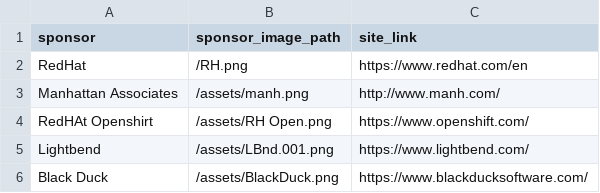
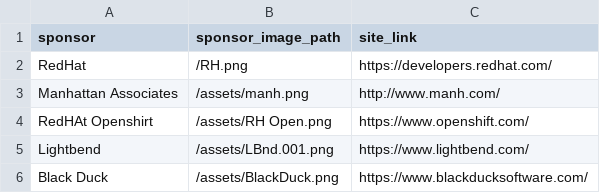
Before and after one commit to lauramoore/ajug_website, a CSV file: _data/sponsors.csv, drawn as a sheet; only a part is shown.

Commit message:
Updated '_data/sponsors.csv' via CloudCannon

```diff
--- a/_data/sponsors.csv
+++ b/_data/sponsors.csv
@@ -1,3 +1,3 @@
 sponsor,sponsor_image_path,site_link
-RedHat,/RH.png,https://www.redhat.com/en
+RedHat,/RH.png,https://developers.redhat.com/
 Manhattan Associates,/assets/manh.png,http://www.manh.com/
```
